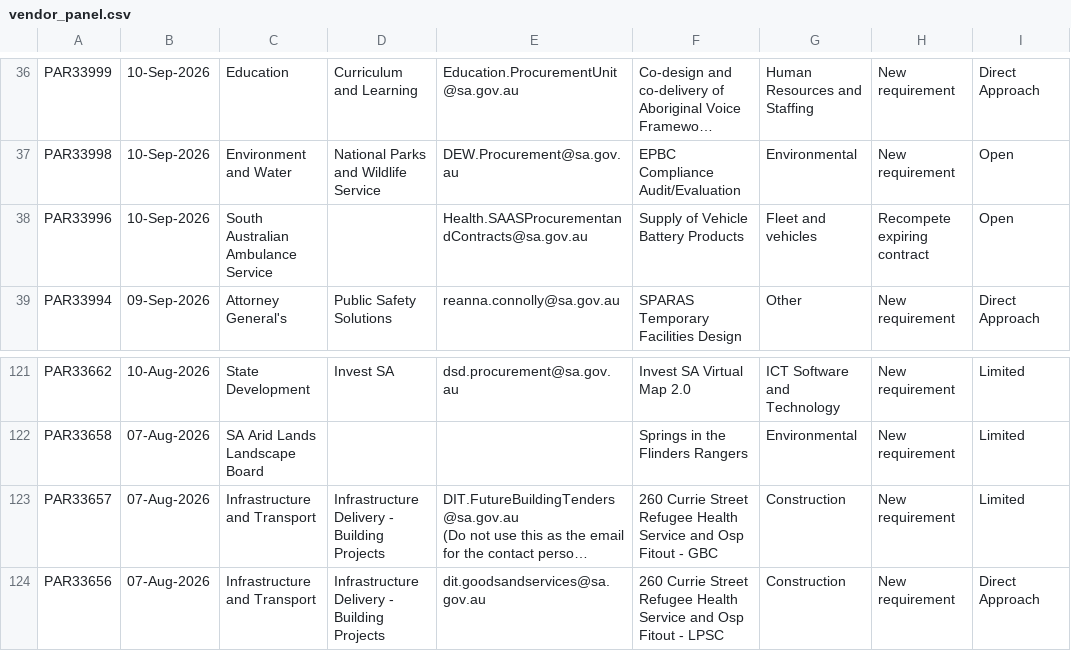
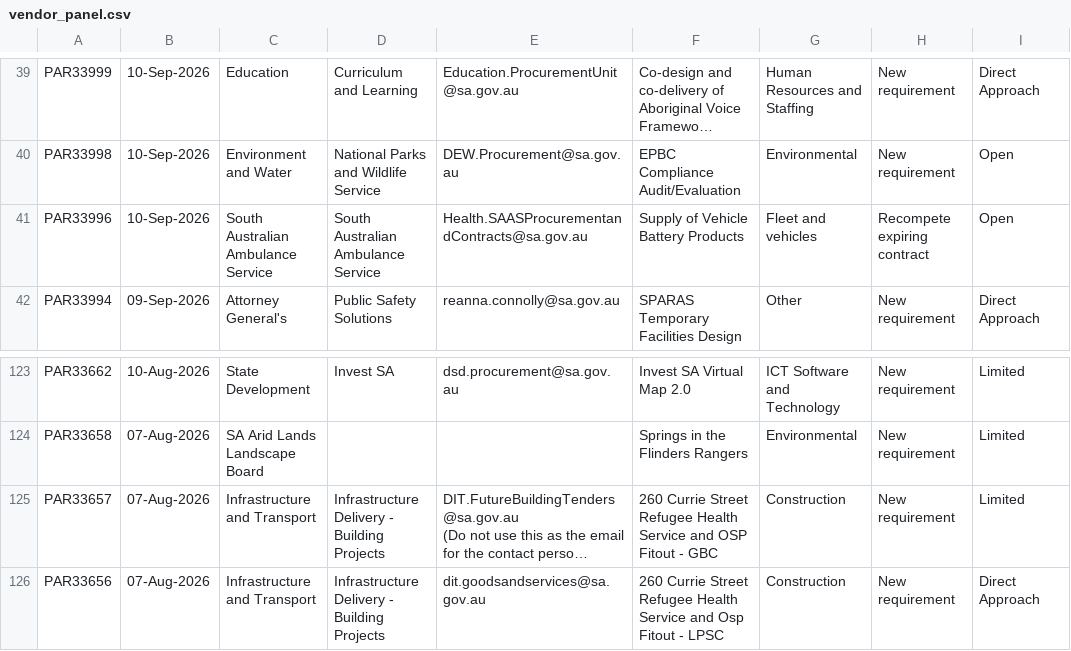
Before and after one commit to J-Lich/__temp_panel_output, a CSV file: vendor_panel.csv, drawn as a sheet; only a part is shown, gaps mark what is left out; long unchanged cells end in …; addresses are those after the commit; the diff covers the shown part only; the diff names each change by its address in the sheet, - before the commit and + after, or states it on an @@ line.

```diff
--- a/vendor_panel.csv
+++ b/vendor_panel.csv
-D41: (empty)
+D41: South Australian Ambulance Service
-F125: …Service and Osp Fitout -…
+F125: …Service and OSP Fitout -…
```
Also changed, not shown: 3 added rows, 3 removed rows and 4 edited cells elsewhere in this file, 1 other file.
